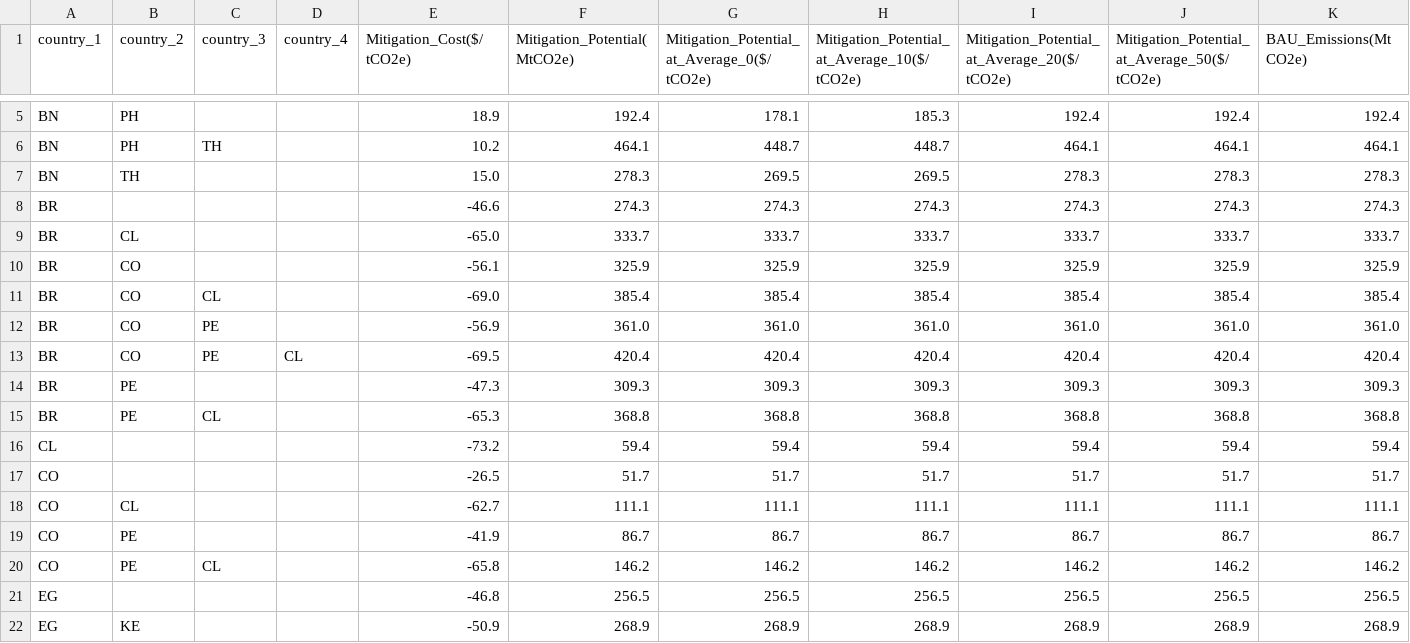
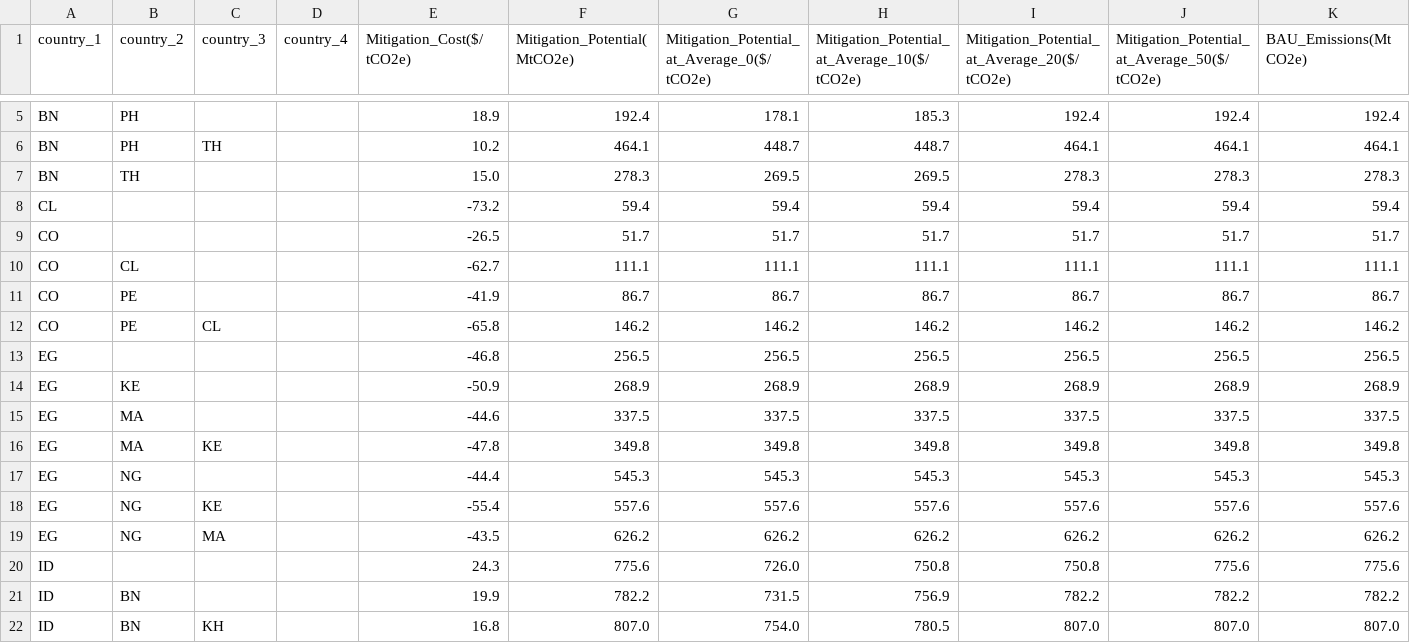
Before and after one commit to ConclusionNL/global-mitigation-potential-atlas, a CSV file: Src/Frontend/gmpa-web/script/vue/apps/home/stores/autarky-and-collaboration-data/heatmap_collaboration.csv, drawn as a sheet; only a part is shown, gaps mark what is left out; the shorter side is filled out with more unchanged rows; the diff names each change by its address in the sheet, - before the commit and + after, or states it on an @@ line.

```diff
--- a/Src/Frontend/gmpa-web/script/vue/apps/home/stores/autarky-and-collaboration-data/heatmap_collaboration.csv
+++ b/Src/Frontend/gmpa-web/script/vue/apps/home/stores/autarky-and-collaboration-data/heatmap_collaboration.csv
-row 8: BR |  |  |  | -46.6 | 274.3 | 274.3 | 274.3 | 274.3 | 274.3 | 274.3
-row 9: BR | CL |  |  | -65.0 | 333.7 | 333.7 | 333.7 | 333.7 | 333.7 | 333.7
-row 10: BR | CO |  |  | -56.1 | 325.9 | 325.9 | 325.9 | 325.9 | 325.9 | 325.9
-row 11: BR | CO | CL |  | -69.0 | 385.4 | 385.4 | 385.4 | 385.4 | 385.4 | 385.4
-row 12: BR | CO | PE |  | -56.9 | 361.0 | 361.0 | 361.0 | 361.0 | 361.0 | 361.0
-row 13: BR | CO | PE | CL | -69.5 | 420.4 | 420.4 | 420.4 | 420.4 | 420.4 | 420.4
-row 14: BR | PE |  |  | -47.3 | 309.3 | 309.3 | 309.3 | 309.3 | 309.3 | 309.3
-row 15: BR | PE | CL |  | -65.3 | 368.8 | 368.8 | 368.8 | 368.8 | 368.8 | 368.8
```
Also changed, not shown: Src/Frontend/gmpa-web/script/vue/apps/home/stores/autarky-and-collaboration-data/combined_data_autarky.csv, Src/Frontend/gmpa-web/script/vue/apps/home/stores/autarky-and-collaboration-data/combined_data_collaboration.csv, 2 other files.
